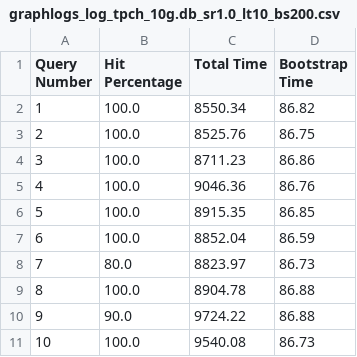
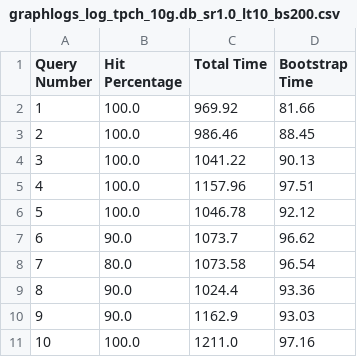
Before and after one commit to smaharjan02/bootstrapCS2, a CSV file: src/graph_experiments/graph_experiment_results_query_first_join/graphlogs_log_tpch_10g.db_sr1.0_lt10_bs200.csv, drawn as a sheet.

```diff
--- a/src/graph_experiments/graph_experiment_results_query_first_join/graphlogs_log_tpch_10g.db_sr1.0_lt10_bs200.csv
+++ b/src/graph_experiments/graph_experiment_results_query_first_join/graphlogs_log_tpch_10g.db_sr1.0_lt10_bs200.csv
@@ -1,11 +1,11 @@
 Query Number,Hit Percentage,Total Time,Bootstrap Time
-1,100.0,8550.34,86.82
-2,100.0,8525.76,86.75
-3,100.0,8711.23,86.86
-4,100.0,9046.36,86.76
-5,100.0,8915.35,86.85
-6,100.0,8852.04,86.59
-7,80.0,8823.97,86.73
-8,100.0,8904.78,86.88
-9,90.0,9724.22,86.88
-10,100.0,9540.08,86.73
+1,100.0,969.92,81.66
+2,100.0,986.46,88.45
+3,100.0,1041.22,90.13
+4,100.0,1157.96,97.51
+5,100.0,1046.78,92.12
+6,90.0,1073.7,96.62
+7,80.0,1073.58,96.54
+8,90.0,1024.4,93.36
+9,90.0,1162.9,93.03
+10,100.0,1211.0,97.16
```
Also changed, not shown: src/experiment_results_query_first_join/log_tpch_10g.db_sr1.0_lt10_bs200.csv, src/experiment_results_query_first_join/log_tpch_10g.db_sr1.0_lt10_bs2000.csv, 16 other files.
